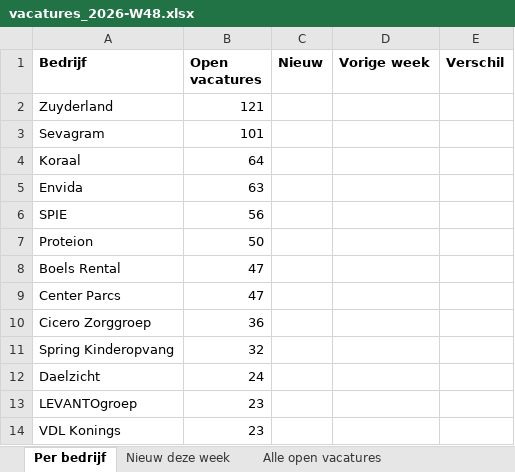
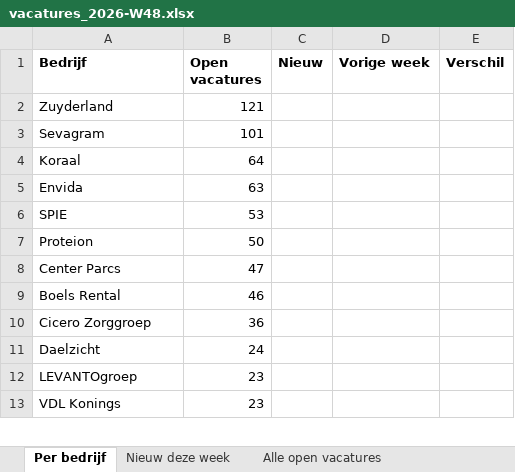
Before and after one commit to mojeojorg/Lead-insights, an Excel workbook: reports/vacatures_2026-W48.xlsx, sheet Per bedrijf, drawn as a sheet; only a part is shown; values as stored, in another font and other column widths than the file's, no borders; removed rows and columns are numbered as before the commit, all else as after; the diff covers the shown part only; the diff names each change by its address in the sheet, - before the commit and + after, or states it on an @@ line.

```diff
--- a/reports/vacatures_2026-W48.xlsx (sheet Per bedrijf)
+++ b/reports/vacatures_2026-W48.xlsx (sheet Per bedrijf)
-B6 (Open vacatures): 56
+B6 (Open vacatures): 53
-row 8: Boels Rental | 47
+row 9: Boels Rental | 46
-row 11: Spring Kinderopvang | 32
```
Also changed, not shown: 4 added rows, 4 removed rows and 1 edited cell elsewhere in this sheet, sheet Nieuw deze week, sheet Alle open vacatures, 2 other files.
